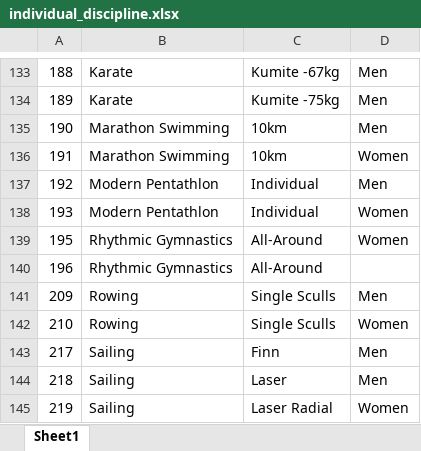
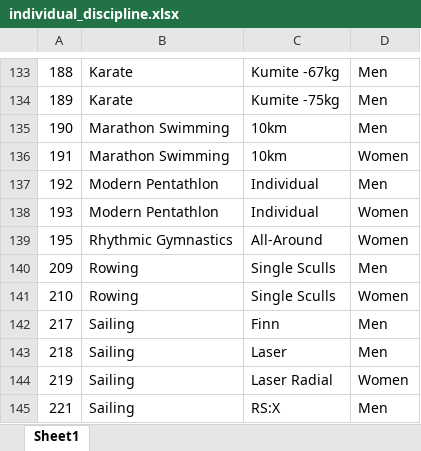
Before and after one commit to Malva2312/Base-de-Dados-2021-2022, an Excel workbook: dataset/sql_datasets/individual_discipline.xlsx, sheet Sheet1, drawn as a sheet; only a part is shown, gaps mark what is left out; the shorter side is filled out with more unchanged rows; values as stored, in another font and other column widths than the file's, no borders; the diff names each change by its address in the sheet, - before the commit and + after, or states it on an @@ line.

```diff
--- a/dataset/sql_datasets/individual_discipline.xlsx (sheet Sheet1)
+++ b/dataset/sql_datasets/individual_discipline.xlsx (sheet Sheet1)
-row 140: 196 | Rhythmic Gymnastics | All-Around
```
Also changed, not shown: dataset/sql_datasets/participants.xlsx, dataset/sql_datasets/participates_in.xlsx, 2 other files.
